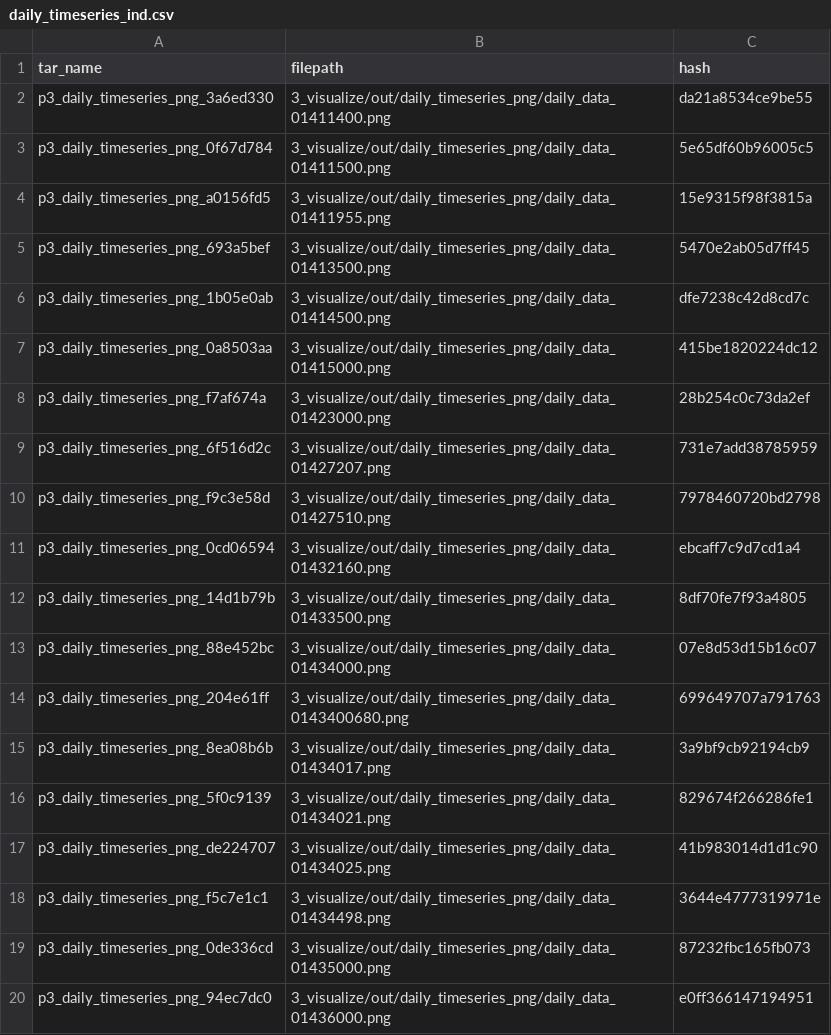
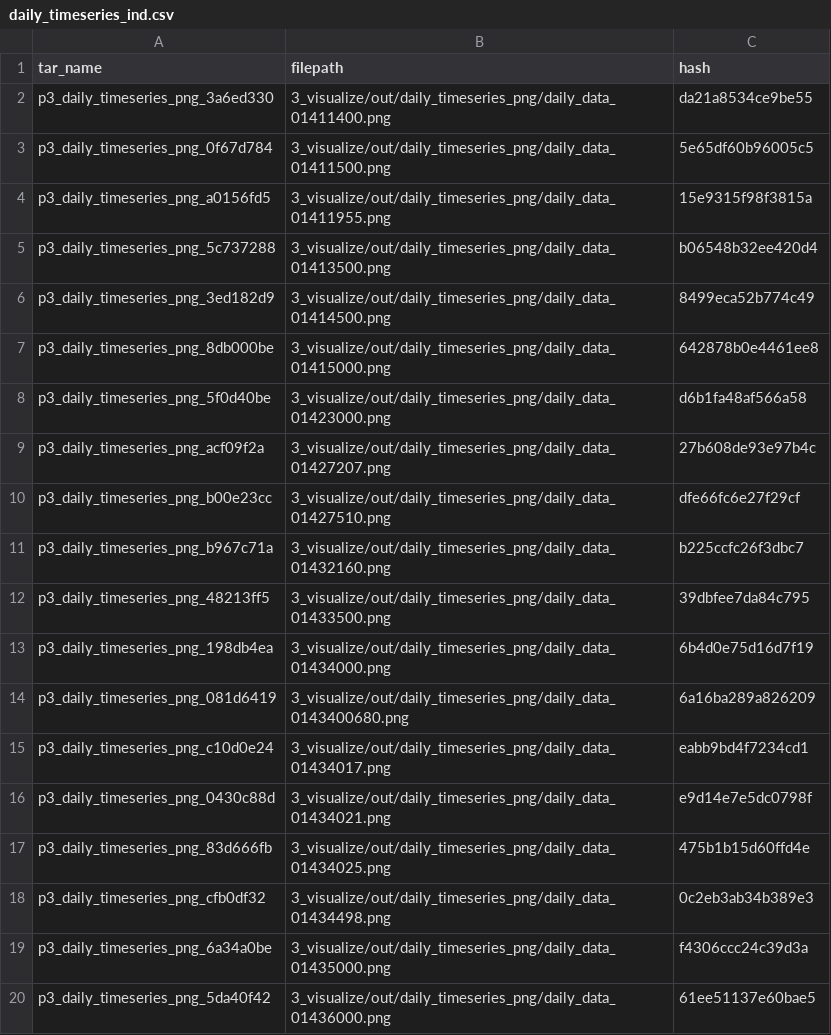
Before and after one commit to USGS-R/drb-inland-salinity-ml, a CSV file: 3_visualize/log/daily_timeseries_ind.csv, drawn as a sheet; only a part is shown; the diff covers the shown part only.

```diff
--- a/3_visualize/log/daily_timeseries_ind.csv
+++ b/3_visualize/log/daily_timeseries_ind.csv
@@ -4,17 +4,17 @@ p3_daily_timeseries_png_0f67d784,3_visualize/out/daily_timeseries_png/daily_data
 p3_daily_timeseries_png_a0156fd5,3_visualize/out/daily_timeseries_png/daily_data_01411955.png,15e9315f98f3815a
-p3_daily_timeseries_png_693a5bef,3_visualize/out/daily_timeseries_png/daily_data_01413500.png,5470e2ab05d7ff45
-p3_daily_timeseries_png_1b05e0ab,3_visualize/out/daily_timeseries_png/daily_data_01414500.png,dfe7238c42d8cd7c
-p3_daily_timeseries_png_0a8503aa,3_visualize/out/daily_timeseries_png/daily_data_01415000.png,415be1820224dc12
-p3_daily_timeseries_png_f7af674a,3_visualize/out/daily_timeseries_png/daily_data_01423000.png,28b254c0c73da2ef
-p3_daily_timeseries_png_6f516d2c,3_visualize/out/daily_timeseries_png/daily_data_01427207.png,731e7add38785959
-p3_daily_timeseries_png_f9c3e58d,3_visualize/out/daily_timeseries_png/daily_data_01427510.png,7978460720bd2798
-p3_daily_timeseries_png_0cd06594,3_visualize/out/daily_timeseries_png/daily_data_01432160.png,ebcaff7c9d7cd1a4
-p3_daily_timeseries_png_14d1b79b,3_visualize/out/daily_timeseries_png/daily_data_01433500.png,8df70fe7f93a4805
-p3_daily_timeseries_png_88e452bc,3_visualize/out/daily_timeseries_png/daily_data_01434000.png,07e8d53d15b16c07
-p3_daily_timeseries_png_204e61ff,3_visualize/out/daily_timeseries_png/daily_data_0143400680.png,699649707a791763
-p3_daily_timeseries_png_8ea08b6b,3_visualize/out/daily_timeseries_png/daily_data_01434017.png,3a9bf9cb92194cb9
-p3_daily_timeseries_png_5f0c9139,3_visualize/out/daily_timeseries_png/daily_data_01434021.png,829674f266286fe1
-p3_daily_timeseries_png_de224707,3_visualize/out/daily_timeseries_png/daily_data_01434025.png,41b983014d1d1c90
-p3_daily_timeseries_png_f5c7e1c1,3_visualize/out/daily_timeseries_png/daily_data_01434498.png,3644e4777319971e
-p3_daily_timeseries_png_0de336cd,3_visualize/out/daily_timeseries_png/daily_data_01435000.png,87232fbc165fb073
-p3_daily_timeseries_png_94ec7dc0,3_visualize/out/daily_timeseries_png/daily_data_01436000.png,e0ff366147194951
+p3_daily_timeseries_png_5c737288,3_visualize/out/daily_timeseries_png/daily_data_01413500.png,b06548b32ee420d4
+p3_daily_timeseries_png_3ed182d9,3_visualize/out/daily_timeseries_png/daily_data_01414500.png,8499eca52b774c49
+p3_daily_timeseries_png_8db000be,3_visualize/out/daily_timeseries_png/daily_data_01415000.png,642878b0e4461ee8
+p3_daily_timeseries_png_5f0d40be,3_visualize/out/daily_timeseries_png/daily_data_01423000.png,d6b1fa48af566a58
+p3_daily_timeseries_png_acf09f2a,3_visualize/out/daily_timeseries_png/daily_data_01427207.png,27b608de93e97b4c
+p3_daily_timeseries_png_b00e23cc,3_visualize/out/daily_timeseries_png/daily_data_01427510.png,dfe66fc6e27f29cf
+p3_daily_timeseries_png_b967c71a,3_visualize/out/daily_timeseries_png/daily_data_01432160.png,b225ccfc26f3dbc7
+p3_daily_timeseries_png_48213ff5,3_visualize/out/daily_timeseries_png/daily_data_01433500.png,39dbfee7da84c795
+p3_daily_timeseries_png_198db4ea,3_visualize/out/daily_timeseries_png/daily_data_01434000.png,6b4d0e75d16d7f19
+p3_daily_timeseries_png_081d6419,3_visualize/out/daily_timeseries_png/daily_data_0143400680.png,6a16ba289a826209
+p3_daily_timeseries_png_c10d0e24,3_visualize/out/daily_timeseries_png/daily_data_01434017.png,eabb9bd4f7234cd1
+p3_daily_timeseries_png_0430c88d,3_visualize/out/daily_timeseries_png/daily_data_01434021.png,e9d14e7e5dc0798f
+p3_daily_timeseries_png_83d666fb,3_visualize/out/daily_timeseries_png/daily_data_01434025.png,475b1b15d60ffd4e
+p3_daily_timeseries_png_cfb0df32,3_visualize/out/daily_timeseries_png/daily_data_01434498.png,0c2eb3ab34b389e3
+p3_daily_timeseries_png_6a34a0be,3_visualize/out/daily_timeseries_png/daily_data_01435000.png,f4306ccc24c39d3a
+p3_daily_timeseries_png_5da40f42,3_visualize/out/daily_timeseries_png/daily_data_01436000.png,61ee51137e60bae5
```
Also changed, not shown: 114 edited cells elsewhere in this file, 3_visualize/log/daily_timeseries_summary.csv, 3_visualize/log/inst_timeseries_ind.csv, 3 other files.
